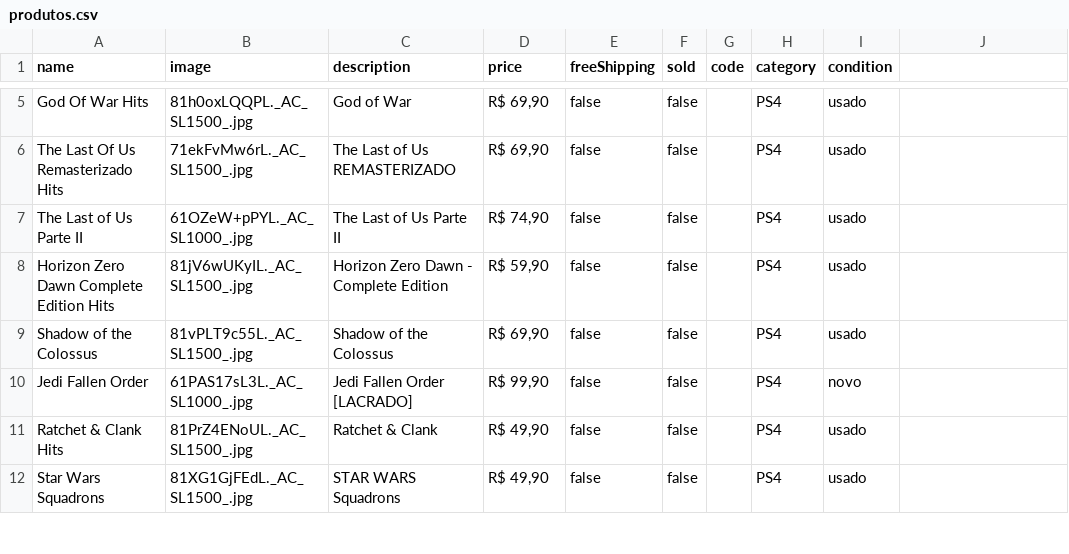
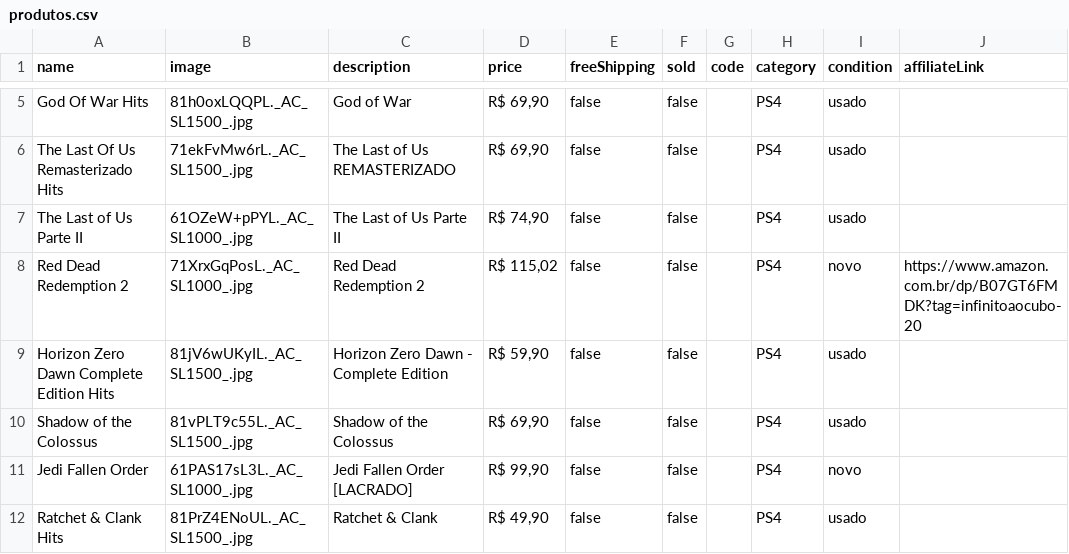
Before and after one commit to olucasmac/loja-infinitoaocubo, a CSV file: produtos.csv, drawn as a sheet; only a part is shown, gaps mark what is left out; the shorter side is filled out with more unchanged rows; the diff names each change by its address in the sheet, - before the commit and + after, or states it on an @@ line.

Commit message:
add afiliatte links

```diff
--- a/produtos.csv
+++ b/produtos.csv
-J1: (empty)
+J1: affiliateLink
+row 8: Red Dead Redemption 2 | 71XrxGqPosL._AC_SL1000_.jpg | Red Dead Redemption 2 | R$ 115,02 | false | false |  | PS4 | novo | https://www.amazon.com.br/dp/B07GT6FMDK?tag=infinitoaocubo-20
```
Also changed, not shown: 4 other files.
